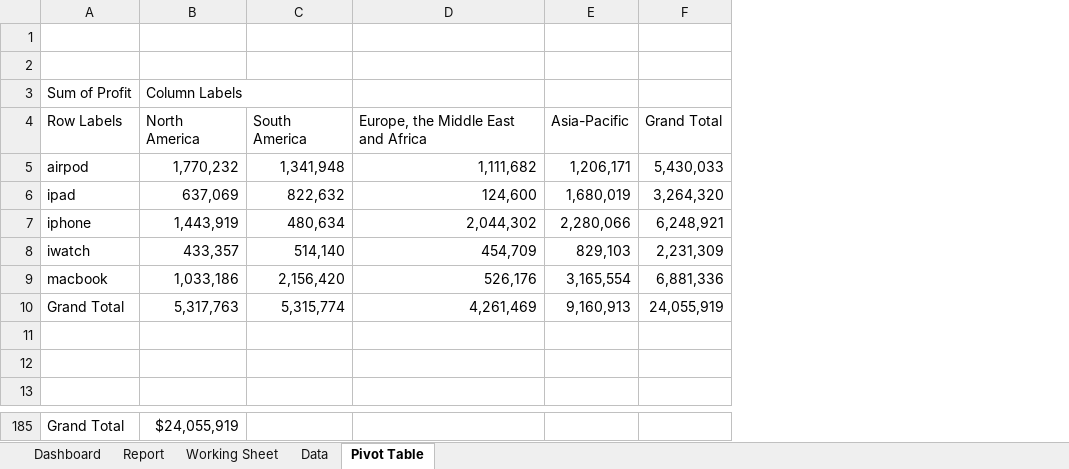
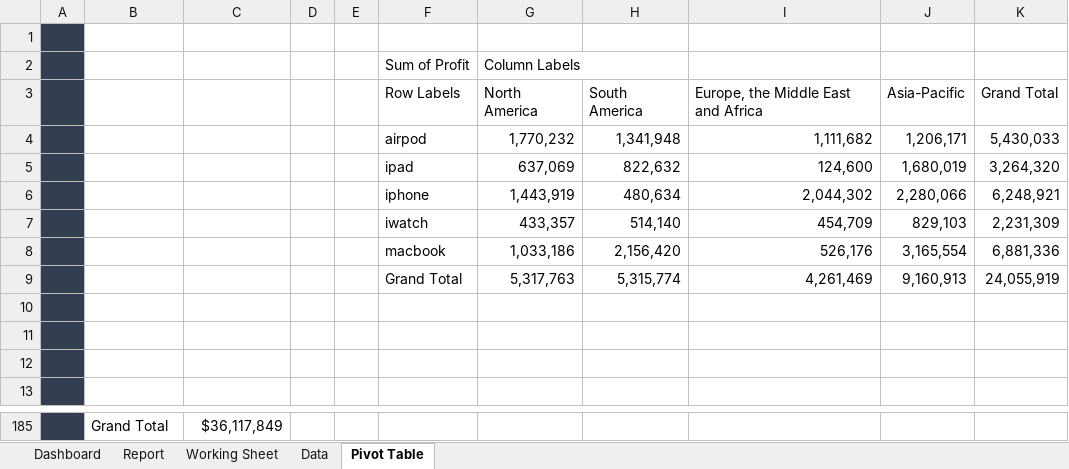
Before and after one commit to ChrisTheSportsAnalyst/AppleSales2022, an Excel workbook: Apple Project For Portfolio.xlsx, sheet Pivot Table, drawn as a sheet; only a part is shown, gaps mark what is left out; values as stored, in another font and other column widths than the file's, no borders; charts and pictures not drawn; 1 other sheet too large or unreadable and not compared; removed rows and columns are numbered as before the commit, all else as after; the diff covers the shown part only; the diff names each change by its address in the sheet, - before the commit and + after, or states it on an @@ line.

```diff
--- a/Apple Project For Portfolio.xlsx (sheet Pivot Table)
+++ b/Apple Project For Portfolio.xlsx (sheet Pivot Table)
+column A, empty
+column D, empty
+column E, empty
+column F (Sum of Profit), rows 3-9: Row Labels | airpod | ipad | iphone | iwatch | macbook | Grand Total
+column G (Column Labels), rows 3-9: North America | 1,770,232 | 637,069 | 1,443,919 | 433,357 | 1,033,186 | 5,317,763
-row 2: (empty)
+row 2:  |  |  |  |  | Sum of Profit | Column Labels
-row 3: Sum of Profit | Column Labels
-B3: Row Labels
+B3: (empty)
-C3: North America
+C3: (empty)
-B4: airpod
+B4: (empty)
-C4: 1,770,232
+C4: (empty)
-B5: ipad
+B5: (empty)
-C5: 637,069
+C5: (empty)
-B6: iphone
+B6: (empty)
-C6: 1,443,919
+C6: (empty)
-B7: iwatch
+B7: (empty)
-C7: 433,357
+C7: (empty)
-B8: macbook
+B8: (empty)
-C8: 1,033,186
+C8: (empty)
-B9: Grand Total
+B9: (empty)
-C9: 5,317,763
+C9: (empty)
+row 10: (empty)
-C185: $24,055,919
+C185: $36,117,849
```
Also changed, not shown: 26 edited cells elsewhere in this sheet, sheet Data, charts or pictures.
